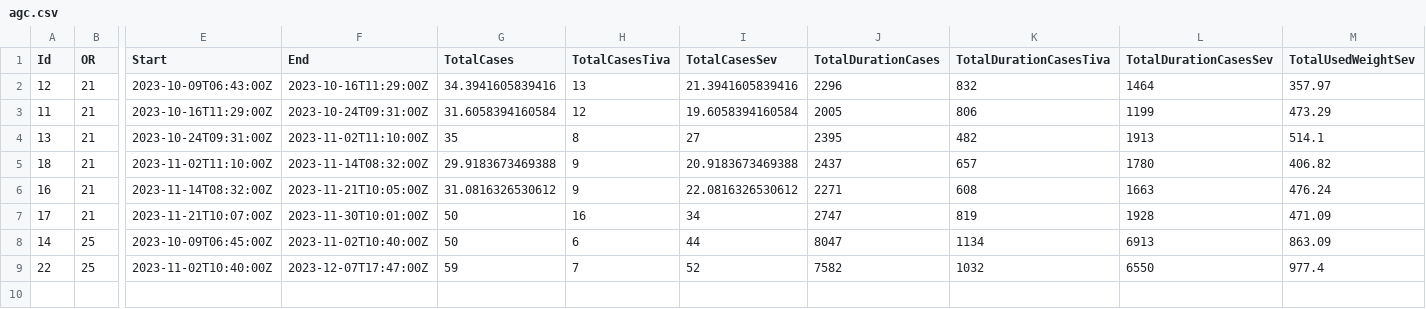
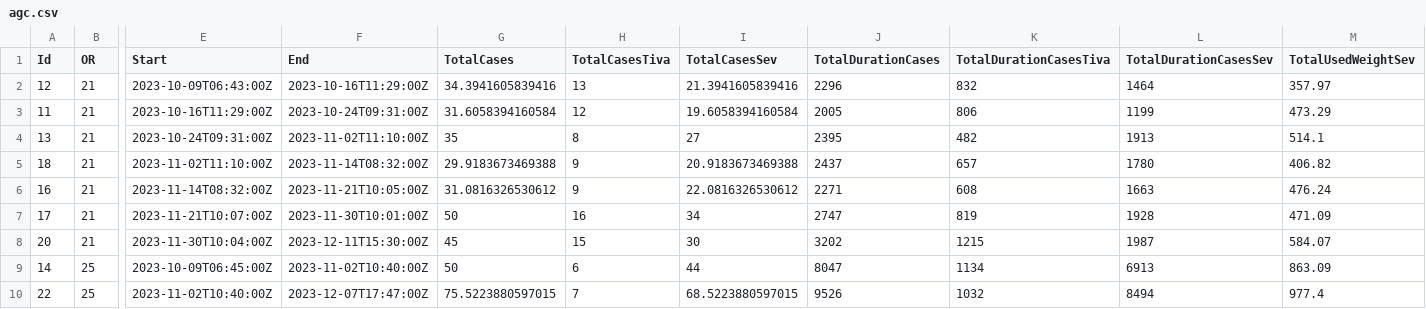
Before and after one commit to umg-minai/vct-or, a CSV file: data/agc.csv, drawn as a sheet; only a part is shown, gaps mark what is left out; addresses are those after the commit; rows hold the shown columns only; the diff names each change by its address in the sheet, - before the commit and + after, or states it on an @@ line.

```diff
--- a/data/agc.csv
+++ b/data/agc.csv
+row 8: 20 | 21 | 2023-11-30T10:04:00Z | 2023-12-11T15:30:00Z | 45 | 15 | 30 | 3202 | 1215 | 1987 | 584.07
-G10 (TotalCases): 59
+G10 (TotalCases): 75.5223880597015
-I10 (TotalCasesSev): 52
+I10 (TotalCasesSev): 68.5223880597015
-J10 (TotalDurationCases): 7582
+J10 (TotalDurationCases): 9526
-L10 (TotalDurationCasesSev): 6550
+L10 (TotalDurationCasesSev): 8494
```
Also changed, not shown: raw-data/contrafluran.csv, raw-data/sevoflurane-consumption/21.csv, 5 other files.
